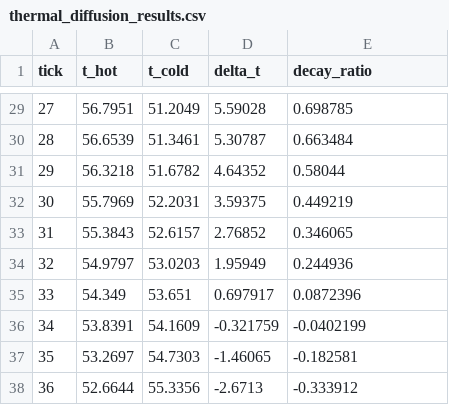
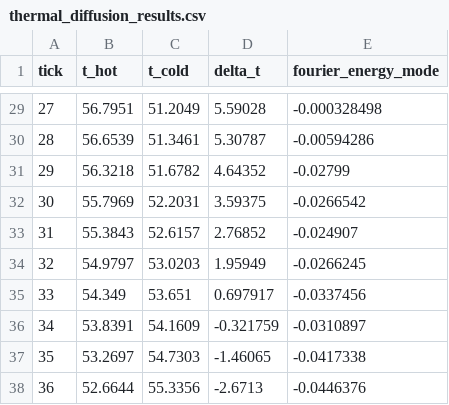
Before and after one commit to JesseBrown1980/finite-reversible-ternary-physics, a CSV file: thermal_diffusion_results.csv, drawn as a sheet; only a part is shown, gaps mark what is left out; the diff covers the shown part only.

```diff
--- a/thermal_diffusion_results.csv
+++ b/thermal_diffusion_results.csv
@@ -1 +1 @@
-tick,t_hot,t_cold,delta_t,decay_ratio
+tick,t_hot,t_cold,delta_t,fourier_energy_mode
@@ -29,10 +29,10 @@ tick,t_hot,t_cold,delta_t,decay_ratio
-27,56.7951,51.2049,5.59028,0.698785
-28,56.6539,51.3461,5.30787,0.663484
-29,56.3218,51.6782,4.64352,0.58044
-30,55.7969,52.2031,3.59375,0.449219
-31,55.3843,52.6157,2.76852,0.346065
-32,54.9797,53.0203,1.95949,0.244936
-33,54.349,53.651,0.697917,0.0872396
-34,53.8391,54.1609,-0.321759,-0.0402199
-35,53.2697,54.7303,-1.46065,-0.182581
-36,52.6644,55.3356,-2.6713,-0.333912
+27,56.7951,51.2049,5.59028,-0.000328498
+28,56.6539,51.3461,5.30787,-0.00594286
+29,56.3218,51.6782,4.64352,-0.02799
+30,55.7969,52.2031,3.59375,-0.0266542
+31,55.3843,52.6157,2.76852,-0.024907
+32,54.9797,53.0203,1.95949,-0.0266245
+33,54.349,53.651,0.697917,-0.0337456
+34,53.8391,54.1609,-0.321759,-0.0310897
+35,53.2697,54.7303,-1.46065,-0.0417338
+36,52.6644,55.3356,-2.6713,-0.0446376
```
Also changed, not shown: 27 edited cells elsewhere in this file, arm1_quiescent_results.csv, arm2_thermal_equilibrium_results.csv, 11 other files.
